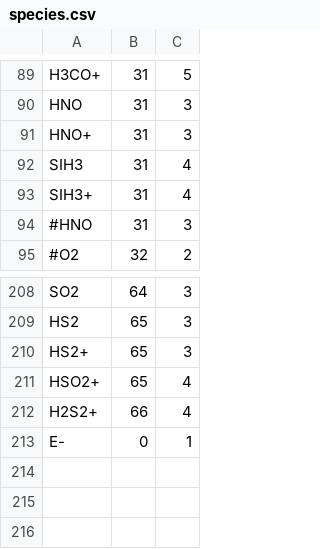
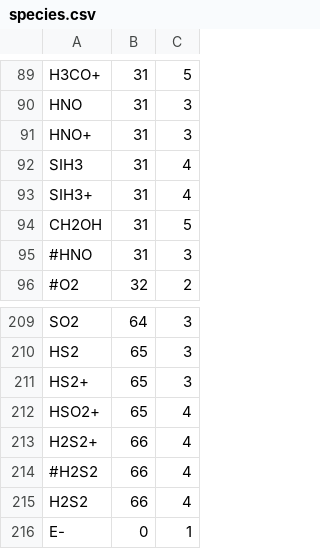
Before and after one commit to tomasjames/UCLCHEM, a CSV file: Makerates/outputFiles/species.csv, drawn as a sheet; only a part is shown, gaps mark what is left out; the diff names each change by its address in the sheet, - before the commit and + after, or states it on an @@ line.

```diff
--- a/Makerates/outputFiles/species.csv
+++ b/Makerates/outputFiles/species.csv
+row 94: CH2OH | 31 | 5
+row 214: #H2S2 | 66 | 4
+row 215: H2S2 | 66 | 4
```
Also changed, not shown: Makerates/inputFiles/umist12.csv, 30 other files.
